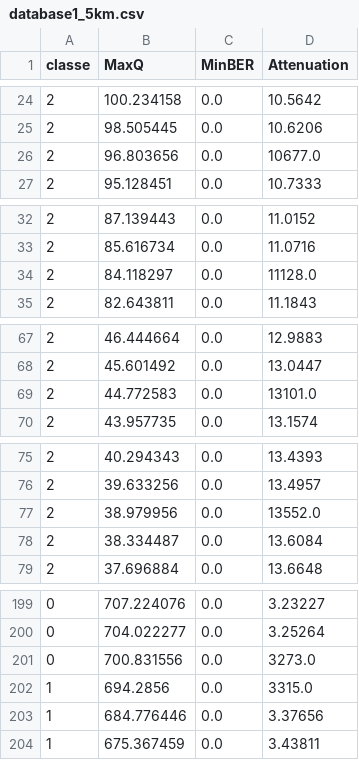
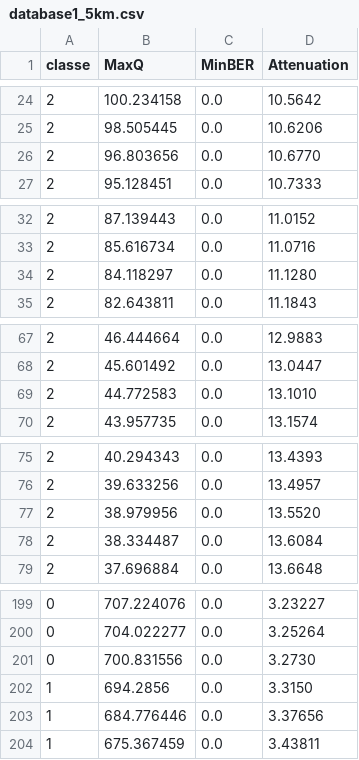
Before and after one commit to RaianeRoc/SBrT-database, a CSV file: database1_5km.csv, drawn as a sheet; only a part is shown, gaps mark what is left out; the diff covers the shown part only.

```diff
--- a/database1_5km.csv
+++ b/database1_5km.csv
@@ -25,3 +25,3 @@
 2, 98.505445, 0.0, 10.6206
-2, 96.803656, 0.0, 10677.0
+2, 96.803656, 0.0, 10.6770
 2, 95.128451, 0.0, 10.7333
@@ -33,3 +33,3 @@
 2, 85.616734, 0.0, 11.0716
-2, 84.118297, 0.0, 11128.0
+2, 84.118297, 0.0, 11.1280
 2, 82.643811, 0.0, 11.1843
@@ -68,3 +68,3 @@
 2, 45.601492, 0.0, 13.0447
-2, 44.772583, 0.0, 13101.0
+2, 44.772583, 0.0, 13.1010
 2, 43.957735, 0.0, 13.1574
@@ -76,3 +76,3 @@
 2, 39.633256, 0.0, 13.4957
-2, 38.979956, 0.0, 13552.0
+2, 38.979956, 0.0, 13.5520
 2, 38.334487, 0.0, 13.6084
@@ -200,4 +200,4 @@
 0, 704.022277, 0.0, 3.25264
-0, 700.831556, 0.0, 3273.0
-1, 694.2856, 0.0, 3315.0
+0, 700.831556, 0.0, 3.2730
+1, 694.2856, 0.0, 3.3150
 1, 684.776446, 0.0, 3.37656
```
Also changed, not shown: 32 edited cells elsewhere in this file, database_todas_as_chuvas.csv.
